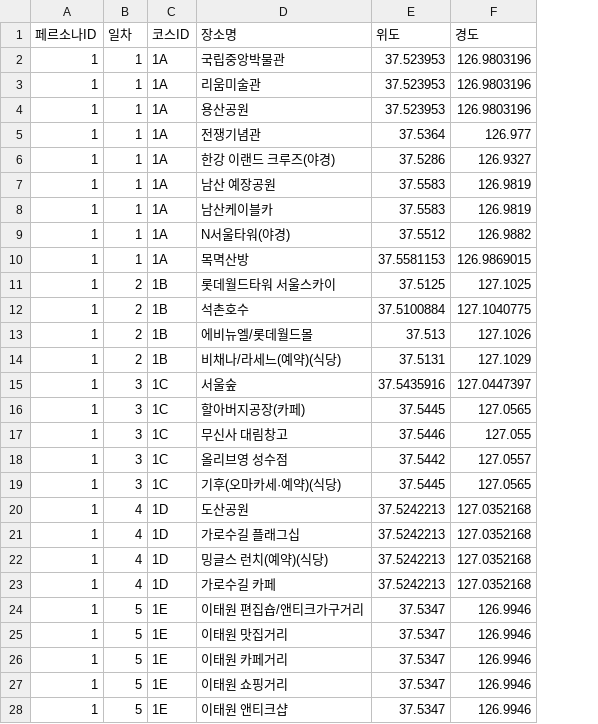
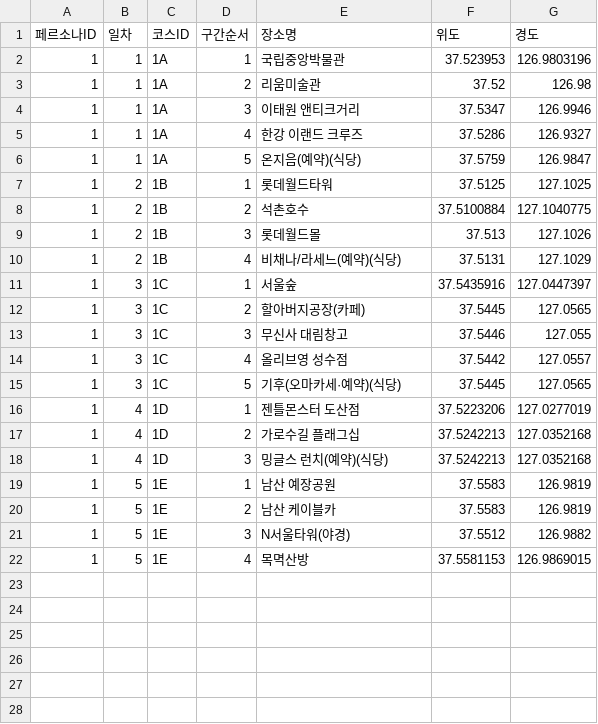
Before and after one commit to YuSuhyeon/MS-3rd-project, a CSV file: persona_1_플렉스 장기 체류객.csv, drawn as a sheet; removed rows and columns are numbered as before the commit, all else as after; the diff names each change by its address in the sheet, - before the commit and + after, or states it on an @@ line.

```diff
--- a/persona_1_플렉스 장기 체류객.csv
+++ b/persona_1_플렉스 장기 체류객.csv
+column D (구간순서), rows 2-22: 1 | 2 | 3 | 4 | 5 | 1 | 2 | 3 | 4 | 1 | 2 | 3 | 4 | 5 | 1 | 2 | 3 | 1 | 2 | 3 | 4
-F3 (위도): 37.523953
+F3 (위도): 37.52
-G3 (경도): 126.9803196
+G3 (경도): 126.98
-E4 (장소명): 용산공원
+E4 (장소명): 이태원 앤티크거리
-F4 (위도): 37.523953
+F4 (위도): 37.5347
-G4 (경도): 126.9803196
+G4 (경도): 126.9946
-row 5: 1 | 1 | 1A | 전쟁기념관 | 37.5364 | 126.977
-E5 (장소명): 한강 이랜드 크루즈(야경)
+E5 (장소명): 한강 이랜드 크루즈
-row 7: 1 | 1 | 1A | 남산 예장공원 | 37.5583 | 126.9819
-row 8: 1 | 1 | 1A | 남산케이블카 | 37.5583 | 126.9819
-E6 (장소명): N서울타워(야경)
+E6 (장소명): 온지음(예약)(식당)
-F6 (위도): 37.5512
+F6 (위도): 37.5759
-G6 (경도): 126.9882
+G6 (경도): 126.9847
-row 10: 1 | 1 | 1A | 목멱산방 | 37.5581153 | 126.9869015
-E7 (장소명): 롯데월드타워 서울스카이
+E7 (장소명): 롯데월드타워
-E9 (장소명): 에비뉴엘/롯데월드몰
+E9 (장소명): 롯데월드몰
-E16 (장소명): 도산공원
+E16 (장소명): 젠틀몬스터 도산점
-F16 (위도): 37.5242213
+F16 (위도): 37.5223206
-G16 (경도): 127.0352168
+G16 (경도): 127.0277019
-row 23: 1 | 4 | 1D | 가로수길 카페 | 37.5242213 | 127.0352168
-row 24: 1 | 5 | 1E | 이태원 편집숍/앤티크가구거리 | 37.5347 | 126.9946
-E19 (장소명): 이태원 맛집거리
+E19 (장소명): 남산 예장공원
-F19:F20 (위도): 37.5347
+F19:F20 (위도): 37.5583
-G19:G20 (경도): 126.9946
+G19:G20 (경도): 126.9819
-E20 (장소명): 이태원 카페거리
+E20 (장소명): 남산 케이블카
-E21 (장소명): 이태원 쇼핑거리
+E21 (장소명): N서울타워(야경)
-F21 (위도): 37.5347
+F21 (위도): 37.5512
-G21 (경도): 126.9946
+G21 (경도): 126.9882
-E22 (장소명): 이태원 앤티크샵
+E22 (장소명): 목멱산방
-F22 (위도): 37.5347
+F22 (위도): 37.5581153
-G22 (경도): 126.9946
+G22 (경도): 126.9869015
```
Also changed, not shown: persona_2_관계 중심 체류객.csv, persona_3_실속파 쇼핑 원정대.csv, 18 other files.
